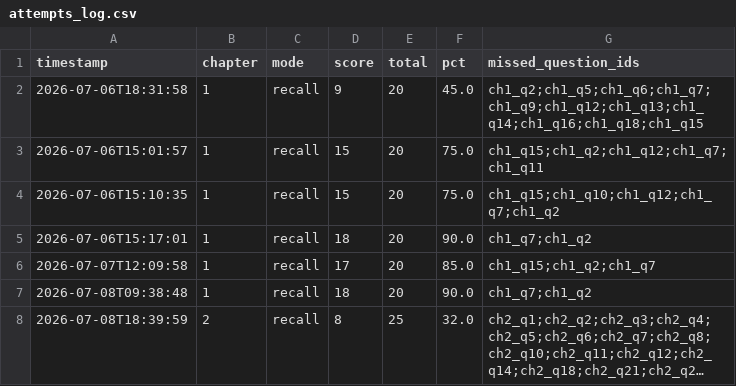
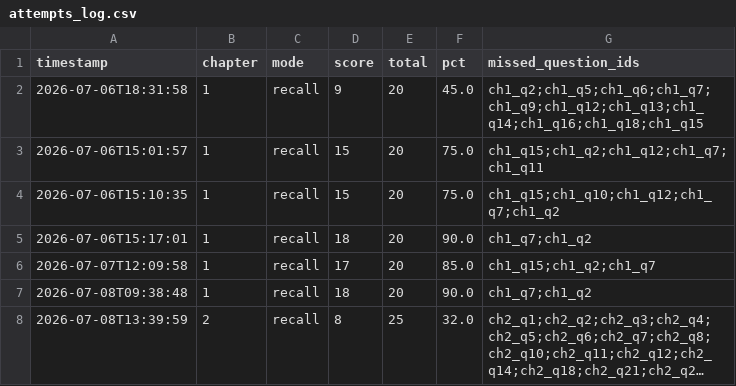
Before and after one commit to JACOMO-Hyunje/IAAO-102, a CSV file: attempts_log.csv, drawn as a sheet; long unchanged cells end in …; the diff names each change by its address in the sheet, - before the commit and + after, or states it on an @@ line.

Commit message:
Enhanced quiz functionality by adding chapter sections and merging chapter loading;
updated attempts log format for section quizzes

```diff
--- a/attempts_log.csv
+++ b/attempts_log.csv
-A8 (timestamp): 2026-07-08T18:39:59
+A8 (timestamp): 2026-07-08T13:39:59
```
Also changed, not shown: 2 other files.
